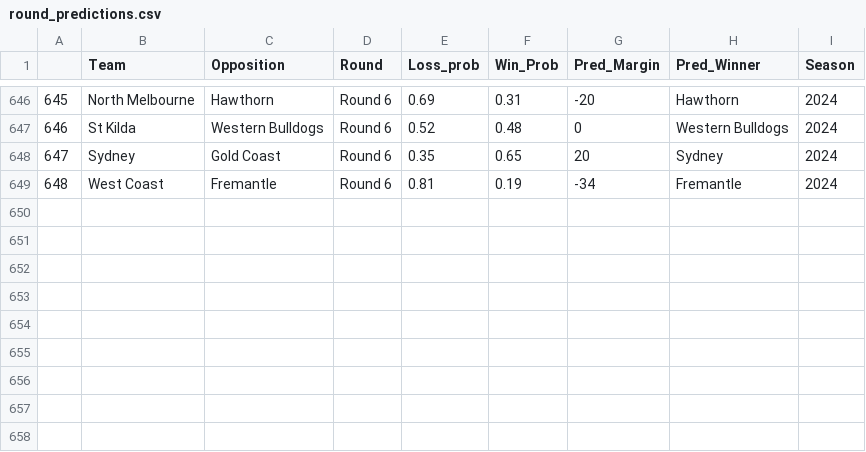
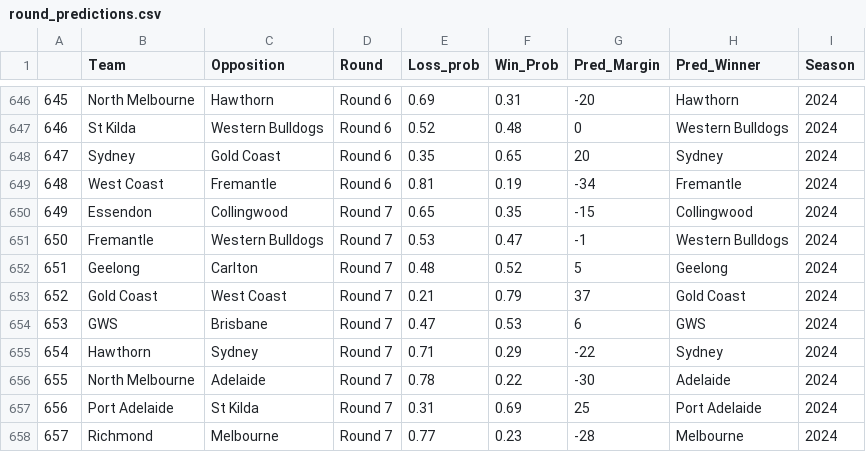
Before and after one commit to mitch-mooney/AFL_Predictions, a CSV file: csv_files/round_predictions.csv, drawn as a sheet; only a part is shown, gaps mark what is left out.

```diff
--- a/csv_files/round_predictions.csv
+++ b/csv_files/round_predictions.csv
@@ -649 +649,10 @@
 "648","West Coast","Fremantle","Round 6",0.81,0.19,-34,"Fremantle",2024
+"649","Essendon","Collingwood","Round 7",0.65,0.35,-15,"Collingwood",2024
+"650","Fremantle","Western Bulldogs","Round 7",0.53,0.47,-1,"Western Bulldogs",2024
+"651","Geelong","Carlton","Round 7",0.48,0.52,5,"Geelong",2024
+"652","Gold Coast","West Coast","Round 7",0.21,0.79,37,"Gold Coast",2024
+"653","GWS","Brisbane","Round 7",0.47,0.53,6,"GWS",2024
+"654","Hawthorn","Sydney","Round 7",0.71,0.29,-22,"Sydney",2024
+"655","North Melbourne","Adelaide","Round 7",0.78,0.22,-30,"Adelaide",2024
+"656","Port Adelaide","St Kilda","Round 7",0.31,0.69,25,"Port Adelaide",2024
+"657","Richmond","Melbourne","Round 7",0.77,0.23,-28,"Melbourne",2024
```
Also changed, not shown: csv_files/Team_Ratings.csv, csv_files/betting_odds.csv, 1 other file.
